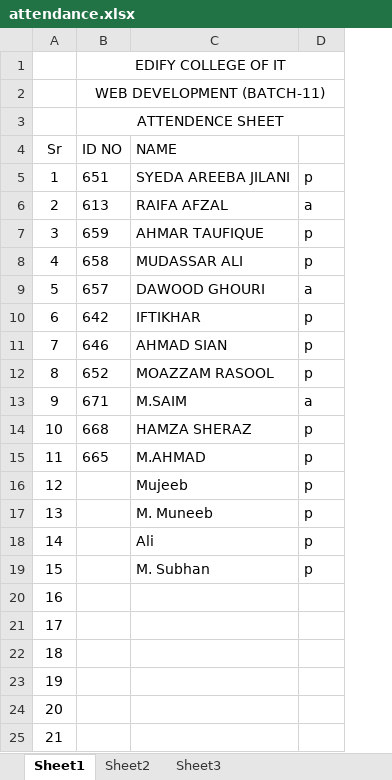
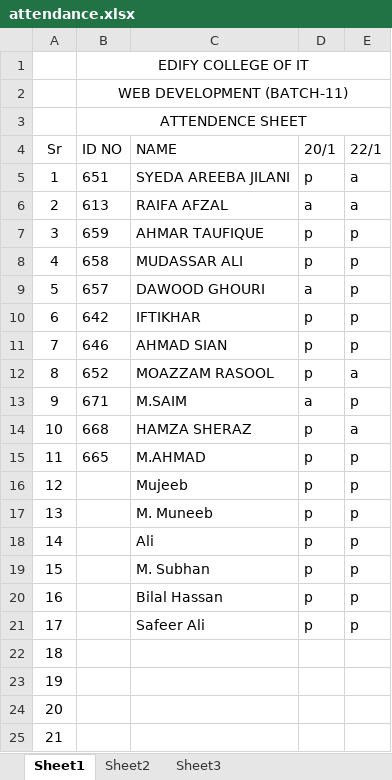
Before and after one commit to ConnectToQadir/Web-Batch-8, an Excel workbook: attendance.xlsx, sheet Sheet1, drawn as a sheet; only a part is shown; values as stored, in another font and other column widths than the file's, no borders; the diff names each change by its address in the sheet, - before the commit and + after, or states it on an @@ line.

```diff
--- a/attendance.xlsx (sheet Sheet1)
+++ b/attendance.xlsx (sheet Sheet1)
+column E (22/1), rows 5-21: a | a | p | p | p | p | p | a | p | a | p | p | p | p | p | p | p
-D4: (empty)
+D4: 20/1
-C20 (NAME): (empty)
+C20 (NAME): Bilal Hassan
-D20:D21 (20/1): (empty)
+D20:D21 (20/1): p
-C21 (NAME): (empty)
+C21 (NAME): Safeer Ali
```
Also changed, not shown: 2 other files.
